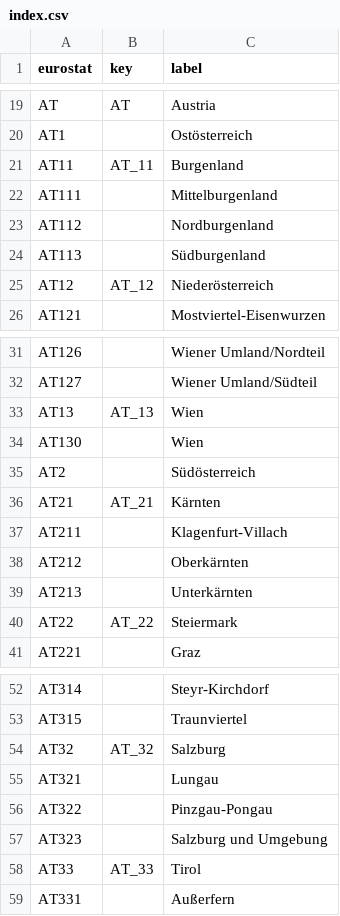
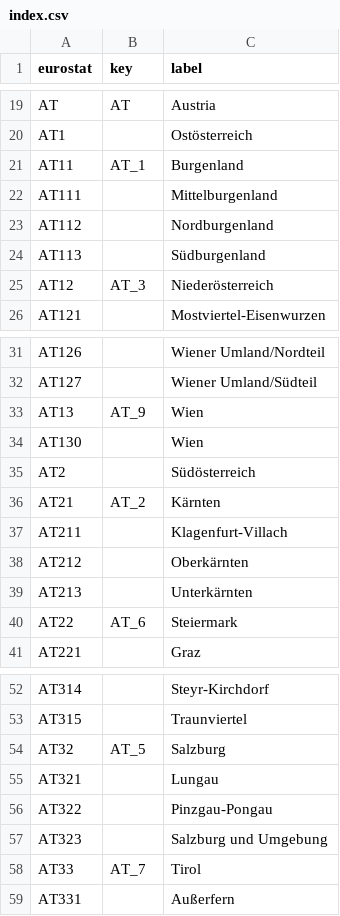
Before and after one commit to GoogleCloudPlatform/covid-19-open-data, a CSV file: src/data/eurostat/index.csv, drawn as a sheet; only a part is shown, gaps mark what is left out; the diff covers the shown part only.

```diff
--- a/src/data/eurostat/index.csv
+++ b/src/data/eurostat/index.csv
@@ -20,3 +20,3 @@ AT,AT,Austria
 AT1,,Ostösterreich
-AT11,AT_11,Burgenland
+AT11,AT_1,Burgenland
 AT111,,Mittelburgenland
@@ -24,3 +24,3 @@ AT112,,Nordburgenland
 AT113,,Südburgenland
-AT12,AT_12,Niederösterreich
+AT12,AT_3,Niederösterreich
 AT121,,Mostviertel-Eisenwurzen
@@ -32,6 +32,6 @@ AT126,,Wiener Umland/Nordteil
 AT127,,Wiener Umland/Südteil
-AT13,AT_13,Wien
+AT13,AT_9,Wien
 AT130,,Wien
 AT2,,Südösterreich
-AT21,AT_21,Kärnten
+AT21,AT_2,Kärnten
 AT211,,Klagenfurt-Villach
@@ -39,3 +39,3 @@ AT212,,Oberkärnten
 AT213,,Unterkärnten
-AT22,AT_22,Steiermark
+AT22,AT_6,Steiermark
 AT221,,Graz
@@ -53,3 +53,3 @@ AT314,,Steyr-Kirchdorf
 AT315,,Traunviertel
-AT32,AT_32,Salzburg
+AT32,AT_5,Salzburg
 AT321,,Lungau
@@ -57,3 +57,3 @@ AT322,,Pinzgau-Pongau
 AT323,,Salzburg und Umgebung
-AT33,AT_33,Tirol
+AT33,AT_7,Tirol
 AT331,,Außerfern
```
Also changed, not shown: 2 edited cells elsewhere in this file, src/data/knowledge_graph.csv, src/data/worldpop_stratified.csv, 3 other files.
